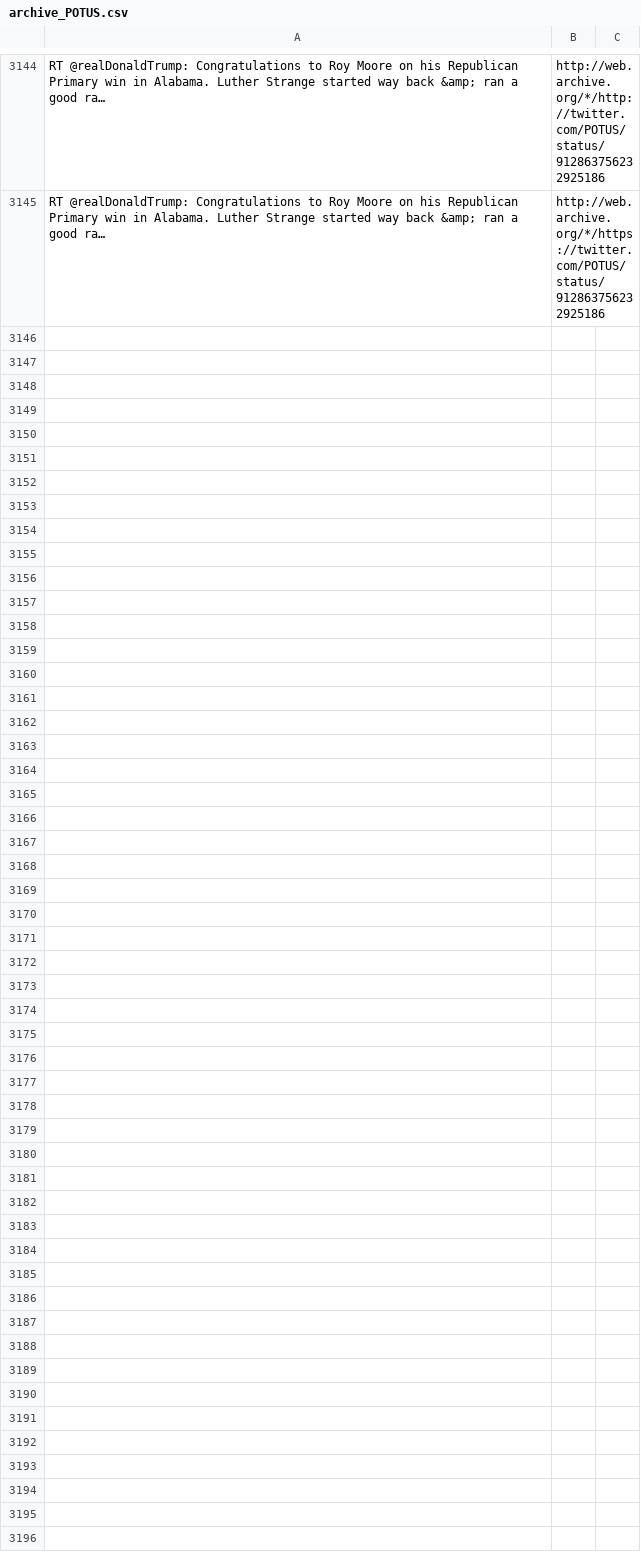
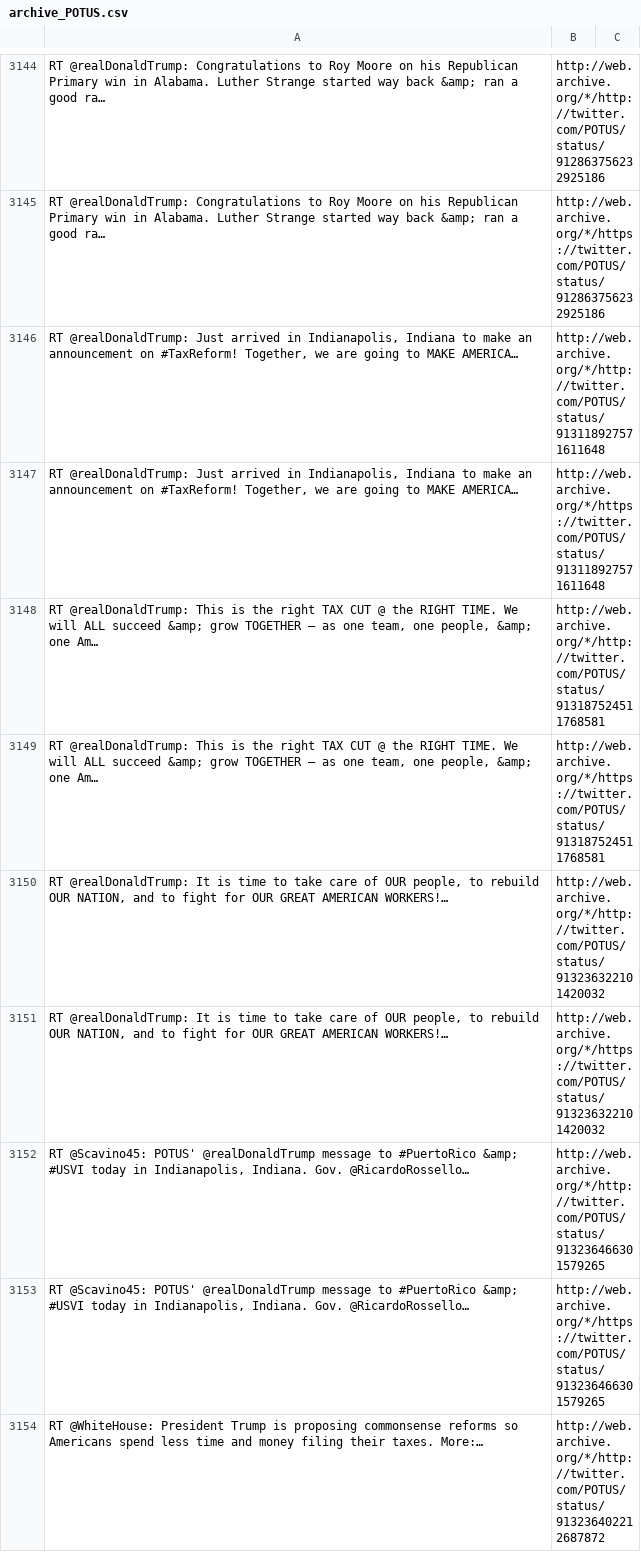
Before and after one commit to patrick-brian-mooney/archive-junta, a CSV file: data/archive_POTUS.csv, drawn as a sheet; only a part is shown, gaps mark what is left out; the diff covers the shown part only; the diff names each change by its address in the sheet, - before the commit and + after, or states it on an @@ line.

```diff
--- a/data/archive_POTUS.csv
+++ b/data/archive_POTUS.csv
+row 3146: RT @realDonaldTrump: Just arrived in Indianapolis, Indiana to make an announcement on #TaxReform! Together, we are going to MAKE AMERICA… | http://web.archive.org/*/http://twitter.com/POTUS/status/913118927571611648
+row 3147: RT @realDonaldTrump: Just arrived in Indianapolis, Indiana to make an announcement on #TaxReform! Together, we are going to MAKE AMERICA… | http://web.archive.org/*/https://twitter.com/POTUS/status/913118927571611648
+row 3148: RT @realDonaldTrump: This is the right TAX CUT @ the RIGHT TIME. We will ALL succeed &amp; grow TOGETHER – as one team, one people, &amp; one Am… | http://web.archive.org/*/http://twitter.com/POTUS/status/913187524511768581
+row 3149: RT @realDonaldTrump: This is the right TAX CUT @ the RIGHT TIME. We will ALL succeed &amp; grow TOGETHER – as one team, one people, &amp; one Am… | http://web.archive.org/*/https://twitter.com/POTUS/status/913187524511768581
+row 3150: RT @realDonaldTrump: It is time to take care of OUR people, to rebuild OUR NATION, and to fight for OUR GREAT AMERICAN WORKERS!… | http://web.archive.org/*/http://twitter.com/POTUS/status/913236322101420032
+row 3151: RT @realDonaldTrump: It is time to take care of OUR people, to rebuild OUR NATION, and to fight for OUR GREAT AMERICAN WORKERS!… | http://web.archive.org/*/https://twitter.com/POTUS/status/913236322101420032
+row 3152: RT @Scavino45: POTUS' @realDonaldTrump message to #PuertoRico &amp; #USVI today in Indianapolis, Indiana. Gov. @RicardoRossello… | http://web.archive.org/*/http://twitter.com/POTUS/status/913236466301579265
+row 3153: RT @Scavino45: POTUS' @realDonaldTrump message to #PuertoRico &amp; #USVI today in Indianapolis, Indiana. Gov. @RicardoRossello… | http://web.archive.org/*/https://twitter.com/POTUS/status/913236466301579265
+row 3154: RT @WhiteHouse: President Trump is proposing commonsense reforms so Americans spend less time and money filing their taxes. More:… | http://web.archive.org/*/http://twitter.com/POTUS/status/913236402212687872
```
Also changed, not shown: 9 added rows elsewhere in this file, data/archive_PressSec.csv, data/archive_SBALinda.csv, 28 other files.
